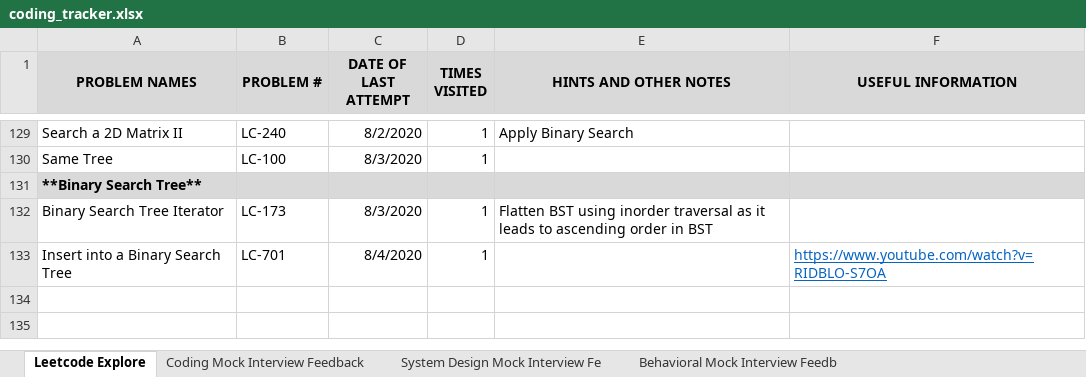
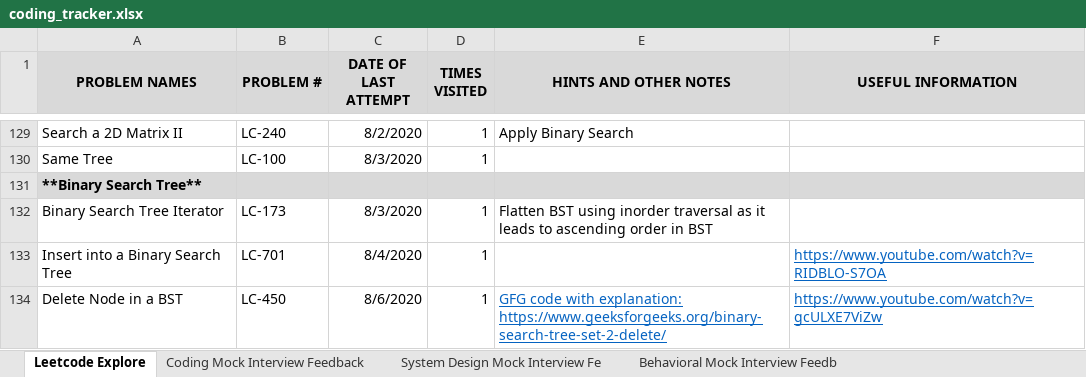
Before and after one commit to suhassrivats/Data-Structures-And-Algorithms-Implementation, an Excel workbook: coding_tracker.xlsx, sheet Leetcode Explore, drawn as a sheet; only a part is shown, gaps mark what is left out; values as stored, in another font and other column widths than the file's, no borders; the diff names each change by its address in the sheet, - before the commit and + after, or states it on an @@ line.

Commit message:
feat: implement LC450_DeleteNodeInaBST algorithm

```diff
--- a/coding_tracker.xlsx (sheet Leetcode Explore)
+++ b/coding_tracker.xlsx (sheet Leetcode Explore)
+row 134: Delete Node in a BST | LC-450 | 8/6/2020 | 1 | GFG code with explanation: https://www.geeksforgeeks.org/binary-search-tree-set-2-delete/ | https://www.youtube.com/watch?v=gcULXE7ViZw
```
Also changed, not shown: 2 other files.
